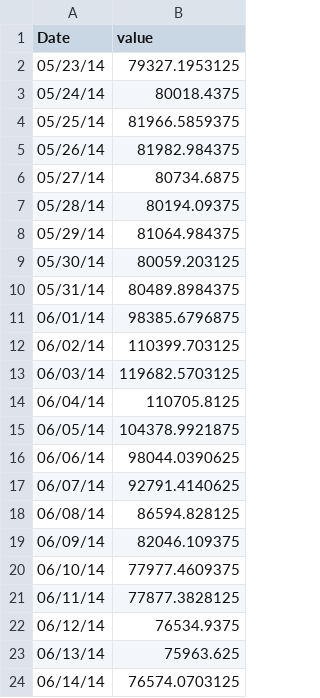
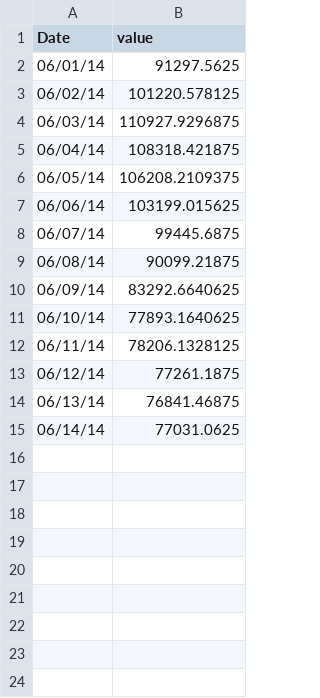
Before and after one commit to srjit/sales-time-series-analysis, a CSV file: src/app/predictions/lstm/Savannah.csv, drawn as a sheet.

Commit message:
fix date issues

```diff
--- a/src/app/predictions/lstm/Savannah.csv
+++ b/src/app/predictions/lstm/Savannah.csv
@@ -1,24 +1,15 @@
 Date,value
-05/23/14,79327.1953125
-05/24/14,80018.4375
-05/25/14,81966.5859375
-05/26/14,81982.984375
-05/27/14,80734.6875
-05/28/14,80194.09375
-05/29/14,81064.984375
-05/30/14,80059.203125
-05/31/14,80489.8984375
-06/01/14,98385.6796875
-06/02/14,110399.703125
-06/03/14,119682.5703125
-06/04/14,110705.8125
-06/05/14,104378.9921875
-06/06/14,98044.0390625
-06/07/14,92791.4140625
-06/08/14,86594.828125
-06/09/14,82046.109375
-06/10/14,77977.4609375
-06/11/14,77877.3828125
-06/12/14,76534.9375
-06/13/14,75963.625
-06/14/14,76574.0703125
+06/01/14,91297.5625
+06/02/14,101220.578125
+06/03/14,110927.9296875
+06/04/14,108318.421875
+06/05/14,106208.2109375
+06/06/14,103199.015625
+06/07/14,99445.6875
+06/08/14,90099.21875
+06/09/14,83292.6640625
+06/10/14,77893.1640625
+06/11/14,78206.1328125
+06/12/14,77261.1875
+06/13/14,76841.46875
+06/14/14,77031.0625
```
Also changed, not shown: src/app/predictions/lstm/Baltimore.csv, src/app/predictions/lstm/Lancaster.csv, 10 other files.
